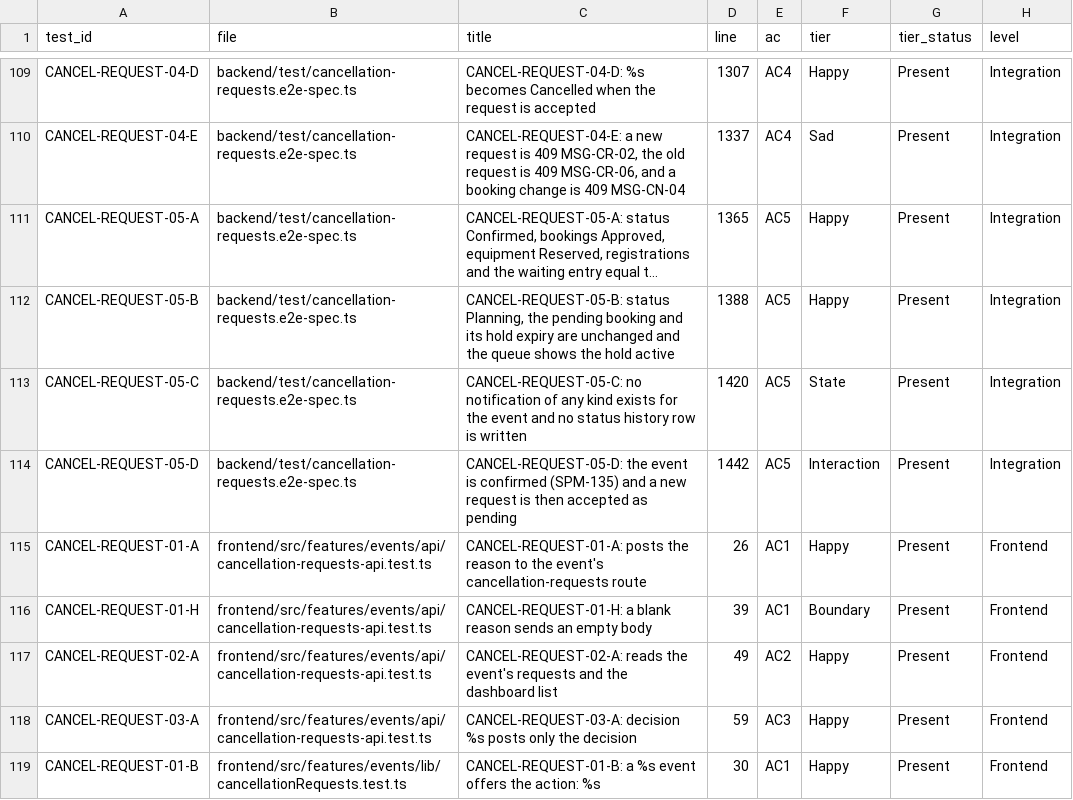
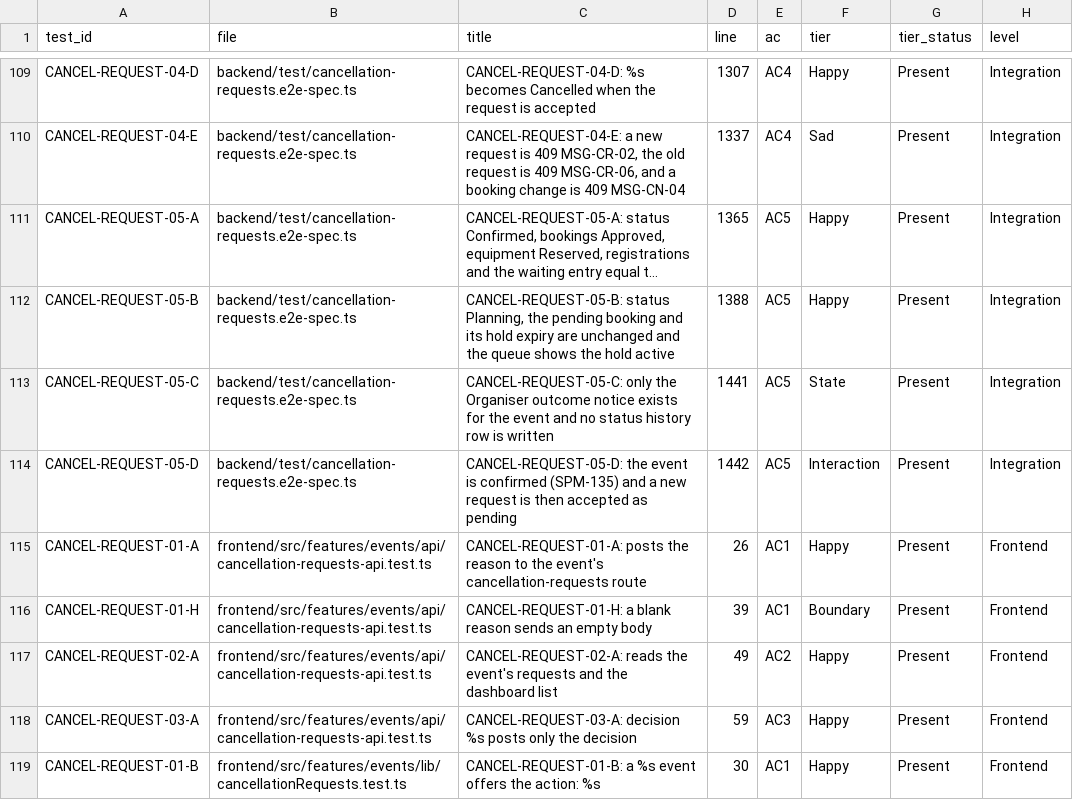
Before and after one commit to IS212-G5-T2/IS212-G5-T2, a CSV file: docs/test-cases/workflow/records/SPM-155.csv, drawn as a sheet; only a part is shown, gaps mark what is left out; long unchanged cells end in …; the diff names each change by its address in the sheet, - before the commit and + after, or states it on an @@ line.

```diff
--- a/docs/test-cases/workflow/records/SPM-155.csv
+++ b/docs/test-cases/workflow/records/SPM-155.csv
-C113 (title): CANCEL-REQUEST-05-C: no notification of any kind exists for…
+C113 (title): CANCEL-REQUEST-05-C: only the Organiser outcome notice exists for…
-D113 (line): 1420
+D113 (line): 1441
```
Also changed, not shown: 27 other files.
